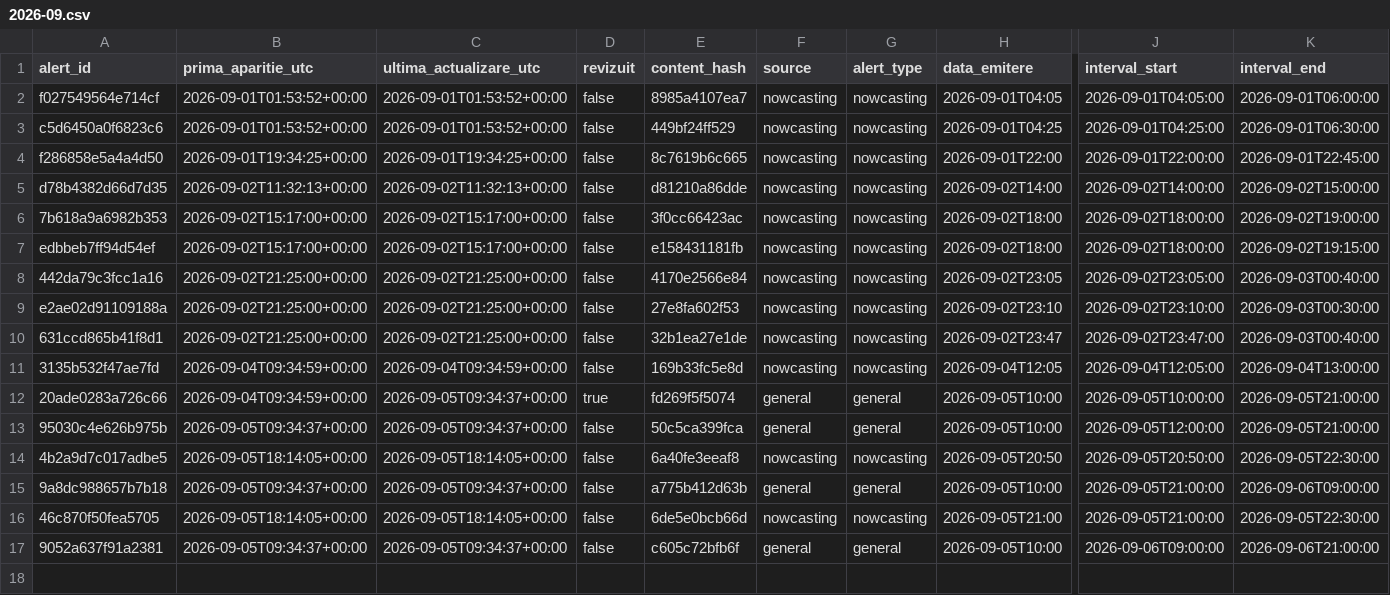
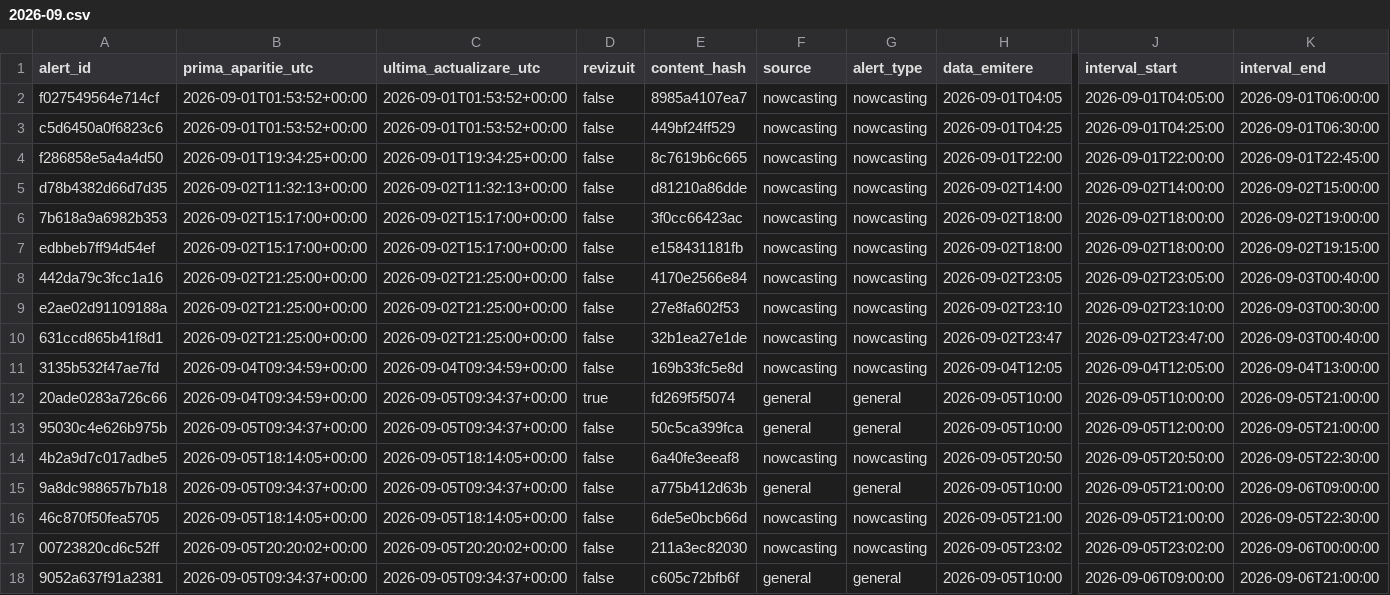
Before and after one commit to mariusbudileanu/date-meteo, a CSV file: public/istoric/2026/2026-09.csv, drawn as a sheet; only a part is shown, gaps mark what is left out; rows hold the shown columns only; the diff names each change by its address in the sheet, - before the commit and + after, or states it on an @@ line.

```diff
--- a/public/istoric/2026/2026-09.csv
+++ b/public/istoric/2026/2026-09.csv
+row 17: 00723820cd6c52ff | 2026-09-05T20:20:02+00:00 | 2026-09-05T20:20:02+00:00 | false | 211a3ec82030 | nowcasting | nowcasting | 2026-09-05T23:02 | 2026-09-05T23:02:00 | 2026-09-06T00:00:00
```
Also changed, not shown: public/istoric/nowcasting/2026-09.csv, 16 other files.
